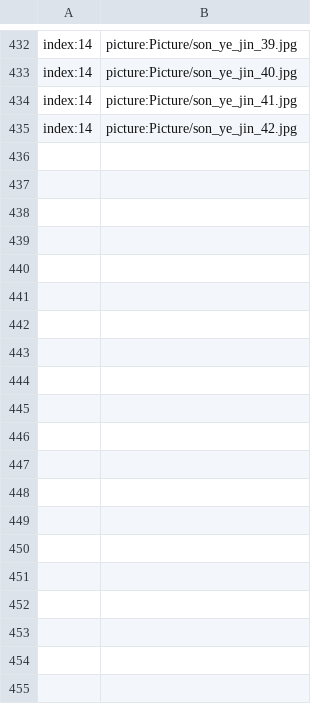
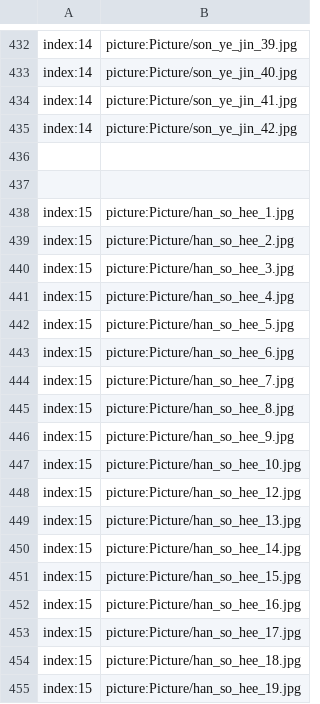
Before and after one commit to secretnaruto/gh_kgirl_wallpaper, a CSV file: picture_content.csv, drawn as a sheet; only a part is shown, gaps mark what is left out; the diff covers the shown part only; the diff names each change by its address in the sheet, - before the commit and + after, or states it on an @@ line.

Commit message:
Update picture_content.csv

```diff
--- a/picture_content.csv
+++ b/picture_content.csv
+row 436: (empty)
+row 437: (empty)
+row 438: index:15 | picture:Picture/han_so_hee_1.jpg
+row 439: index:15 | picture:Picture/han_so_hee_2.jpg
+row 440: index:15 | picture:Picture/han_so_hee_3.jpg
+row 441: index:15 | picture:Picture/han_so_hee_4.jpg
+row 442: index:15 | picture:Picture/han_so_hee_5.jpg
+row 443: index:15 | picture:Picture/han_so_hee_6.jpg
+row 444: index:15 | picture:Picture/han_so_hee_7.jpg
+row 445: index:15 | picture:Picture/han_so_hee_8.jpg
+row 446: index:15 | picture:Picture/han_so_hee_9.jpg
+row 447: index:15 | picture:Picture/han_so_hee_10.jpg
+row 448: index:15 | picture:Picture/han_so_hee_12.jpg
+row 449: index:15 | picture:Picture/han_so_hee_13.jpg
+row 450: index:15 | picture:Picture/han_so_hee_14.jpg
+row 451: index:15 | picture:Picture/han_so_hee_15.jpg
+row 452: index:15 | picture:Picture/han_so_hee_16.jpg
+row 453: index:15 | picture:Picture/han_so_hee_17.jpg
+row 454: index:15 | picture:Picture/han_so_hee_18.jpg
+row 455: index:15 | picture:Picture/han_so_hee_19.jpg
```
Also changed, not shown: 44 added rows elsewhere in this file.
